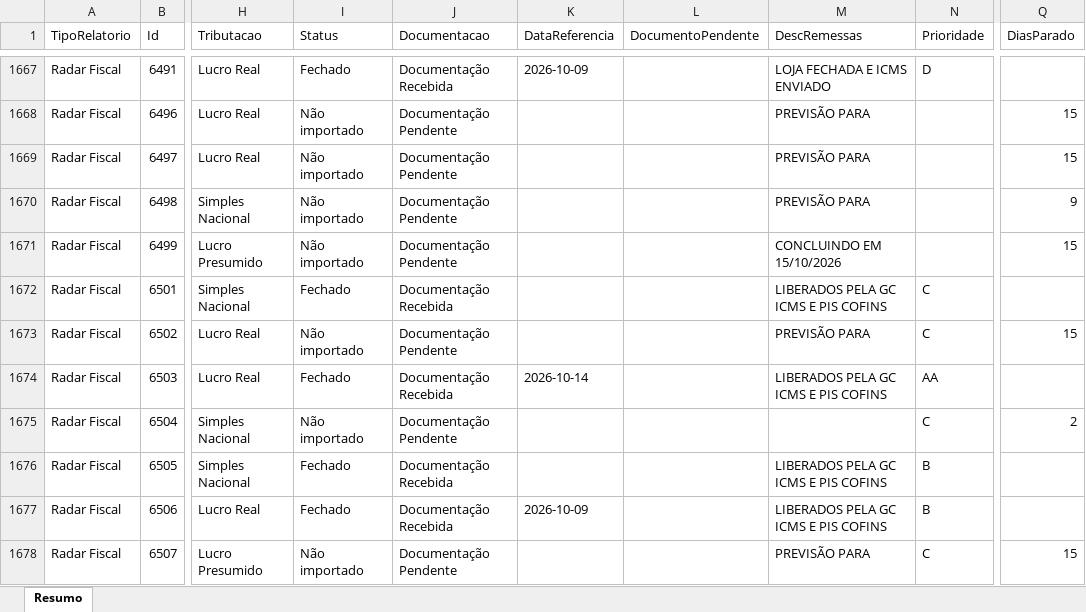
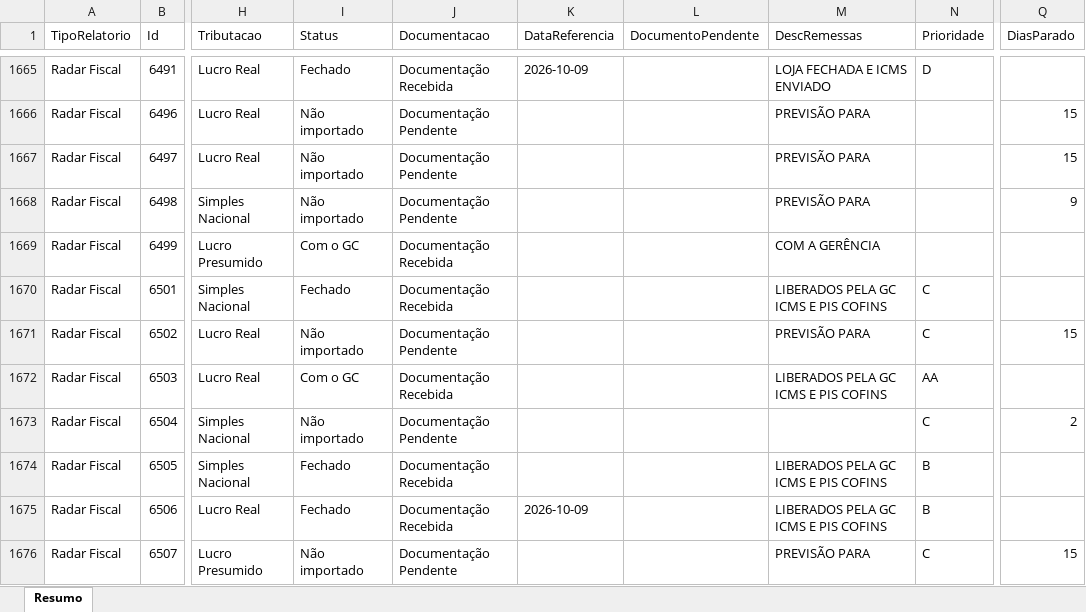
Before and after one commit to Controladoria-MG/Controle-de-Fechamentos, an Excel workbook: data/relatorio_fechamentos/resumo.xlsx, sheet Resumo, drawn as a sheet; only a part is shown, gaps mark what is left out; values as stored, in another font and other column widths than the file's, no borders; addresses are those after the commit; the diff covers the shown part only; the diff names each change by its address in the sheet, - before the commit and + after, or states it on an @@ line.

```diff
--- a/data/relatorio_fechamentos/resumo.xlsx (sheet Resumo)
+++ b/data/relatorio_fechamentos/resumo.xlsx (sheet Resumo)
-I1669 (Status): Não importado
+I1669 (Status): Com o GC
-J1669 (Documentacao): Documentação Pendente
+J1669 (Documentacao): Documentação Recebida
-M1669 (DescRemessas): CONCLUINDO EM 15/10/2026
+M1669 (DescRemessas): COM A GERÊNCIA
-Q1669 (DiasParado): 15
+Q1669 (DiasParado): (empty)
-I1672 (Status): Fechado
+I1672 (Status): Com o GC
-K1672 (DataReferencia): 2026-10-14
+K1672 (DataReferencia): (empty)
```
Also changed, not shown: 1 added row, 2 removed rows and 418 edited cells elsewhere in this sheet, 3 other files.
